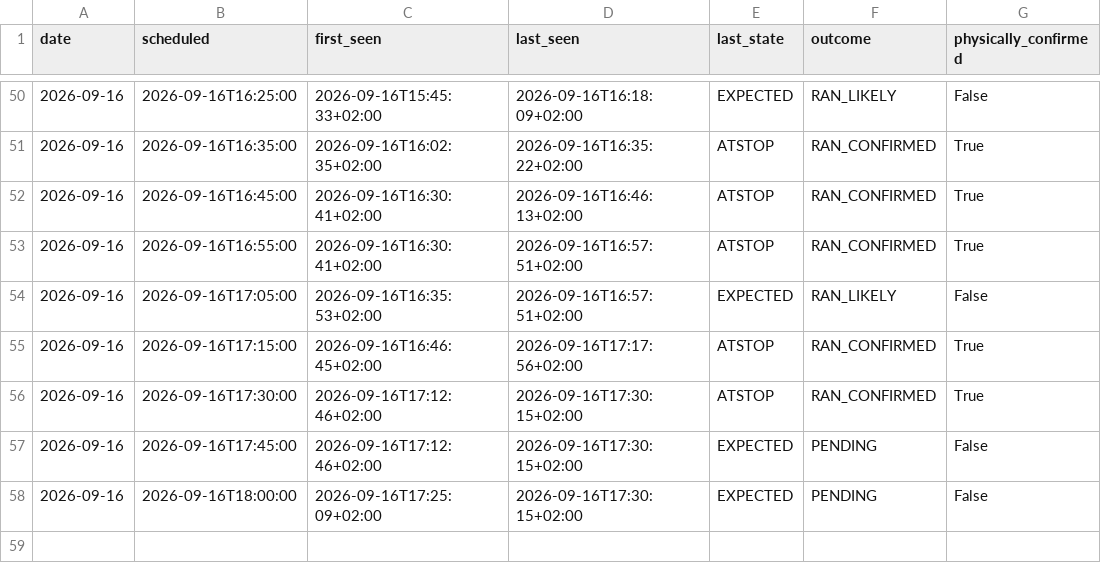
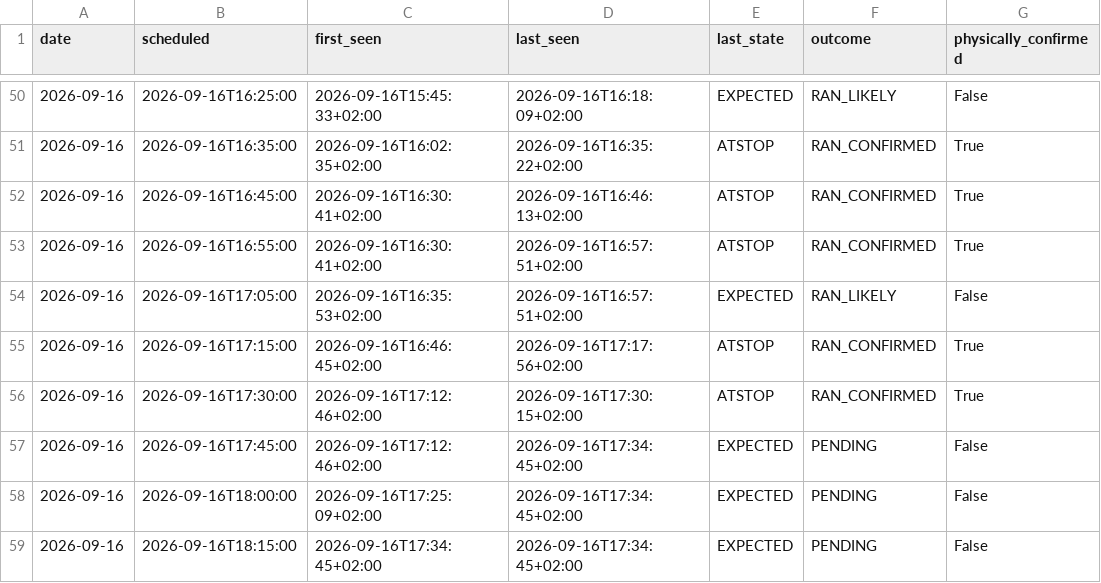
Before and after one commit to johanna86-sudo/sl-516-logg, a CSV file: data/afternoon/summary.csv, drawn as a sheet; only a part is shown, gaps mark what is left out.

```diff
--- a/data/afternoon/summary.csv
+++ b/data/afternoon/summary.csv
@@ -56,3 +56,4 @@ date,scheduled,first_seen,last_seen,last_state,outcome,physically_confirmed
 2026-09-16,2026-09-16T17:30:00,2026-09-16T17:12:46+02:00,2026-09-16T17:30:15+02:00,ATSTOP,RAN_CONFIRMED,True
-2026-09-16,2026-09-16T17:45:00,2026-09-16T17:12:46+02:00,2026-09-16T17:30:15+02:00,EXPECTED,PENDING,False
-2026-09-16,2026-09-16T18:00:00,2026-09-16T17:25:09+02:00,2026-09-16T17:30:15+02:00,EXPECTED,PENDING,False
+2026-09-16,2026-09-16T17:45:00,2026-09-16T17:12:46+02:00,2026-09-16T17:34:45+02:00,EXPECTED,PENDING,False
+2026-09-16,2026-09-16T18:00:00,2026-09-16T17:25:09+02:00,2026-09-16T17:34:45+02:00,EXPECTED,PENDING,False
+2026-09-16,2026-09-16T18:15:00,2026-09-16T17:34:45+02:00,2026-09-16T17:34:45+02:00,EXPECTED,PENDING,False
```
Also changed, not shown: data/afternoon/raw/2026-09-16.csv.
